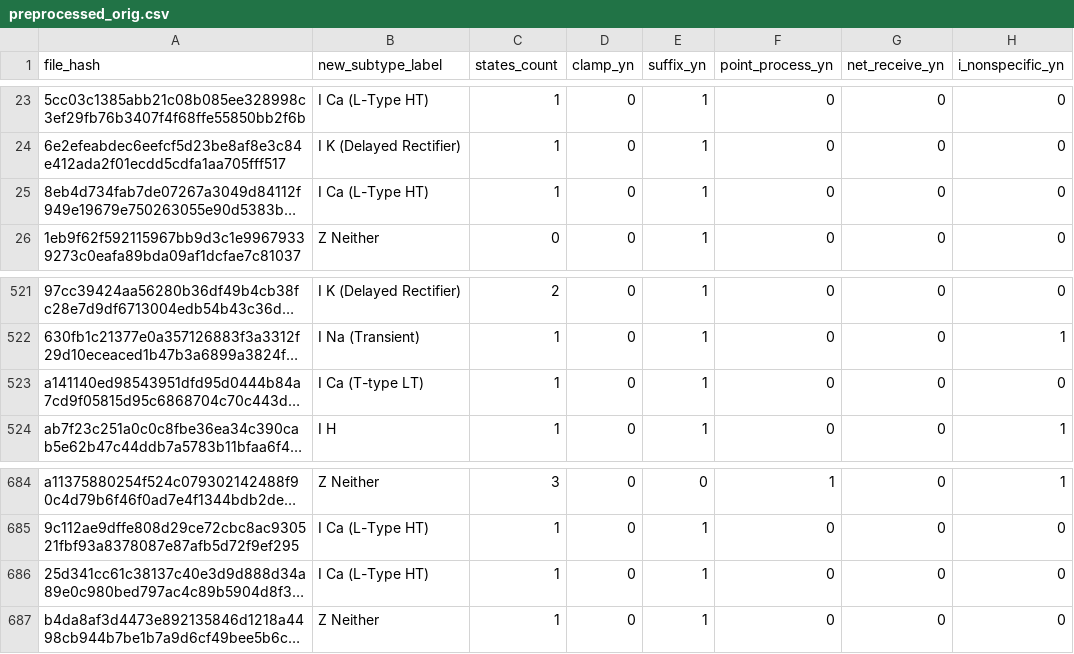
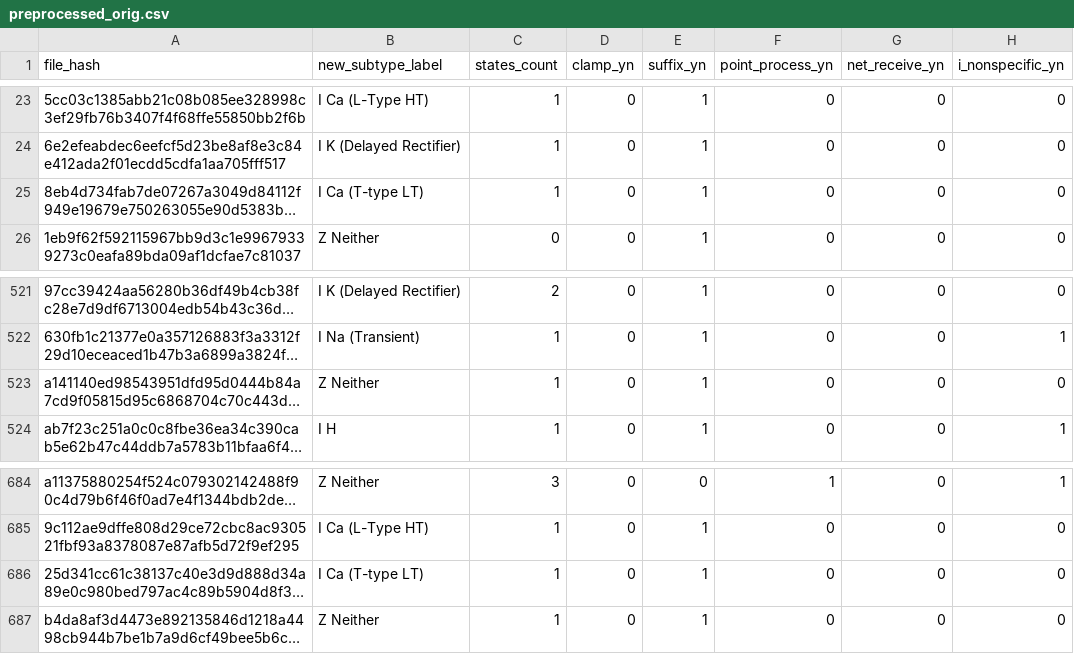
Before and after one commit to innacohen/mod-annotation, a CSV file: code/preprocessed_orig.csv, drawn as a sheet; only a part is shown, gaps mark what is left out; long unchanged cells end in …; the diff names each change by its address in the sheet, - before the commit and + after, or states it on an @@ line.

```diff
--- a/code/preprocessed_orig.csv
+++ b/code/preprocessed_orig.csv
-B25 (new_subtype_label): I Ca (L-Type HT)
+B25 (new_subtype_label): I Ca (T-type LT)
-B523 (new_subtype_label): I Ca (T-type LT)
+B523 (new_subtype_label): Z Neither
-B686 (new_subtype_label): I Ca (L-Type HT)
+B686 (new_subtype_label): I Ca (T-type LT)
```
Also changed, not shown: code/preprocessed_new.csv, 2 other files.
